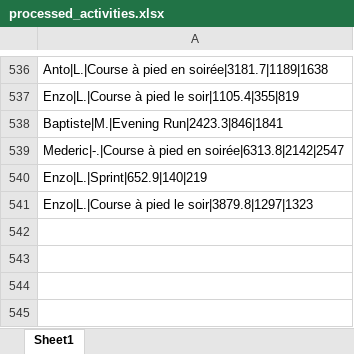
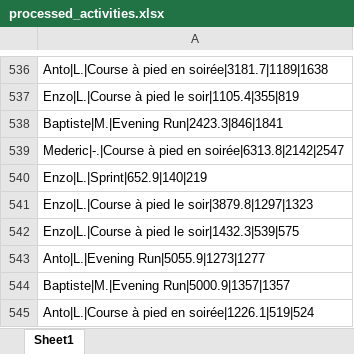
Before and after one commit to theodtl/running_team_vs, an Excel workbook: data/processed_activities.xlsx, sheet Sheet1, drawn as a sheet; only a part is shown, gaps mark what is left out; values as stored, in another font and other column widths than the file's, no borders; the diff names each change by its address in the sheet, - before the commit and + after, or states it on an @@ line.

```diff
--- a/data/processed_activities.xlsx (sheet Sheet1)
+++ b/data/processed_activities.xlsx (sheet Sheet1)
+row 542: Enzo|L.|Course à pied le soir|1432.3|539|575
+row 543: Anto|L.|Evening Run|5055.9|1273|1277
+row 544: Baptiste|M.|Evening Run|5000.9|1357|1357
+row 545: Anto|L.|Course à pied en soirée|1226.1|519|524
```
Also changed, not shown: data/activities_log.xlsx, data/distances.xlsx, 2 other files.
